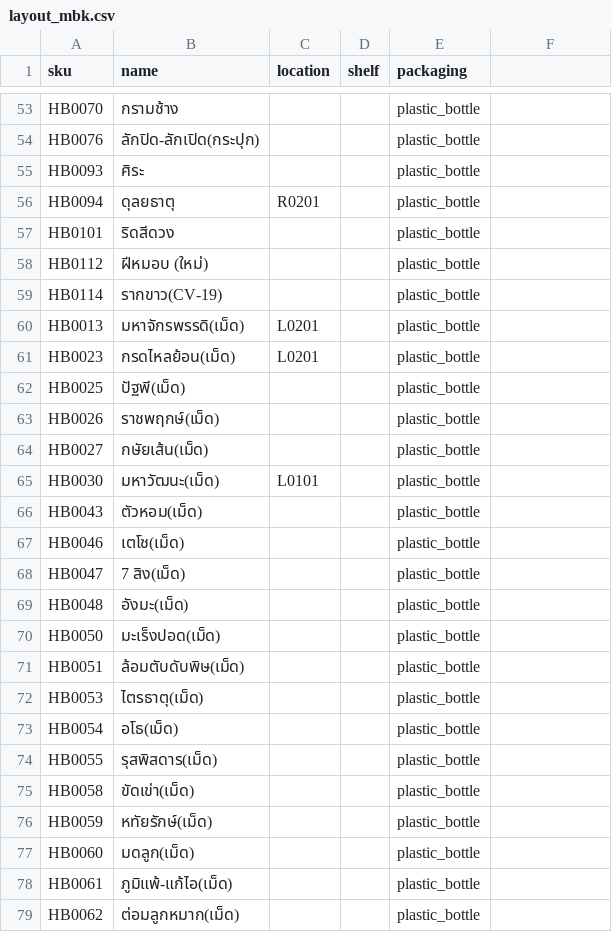
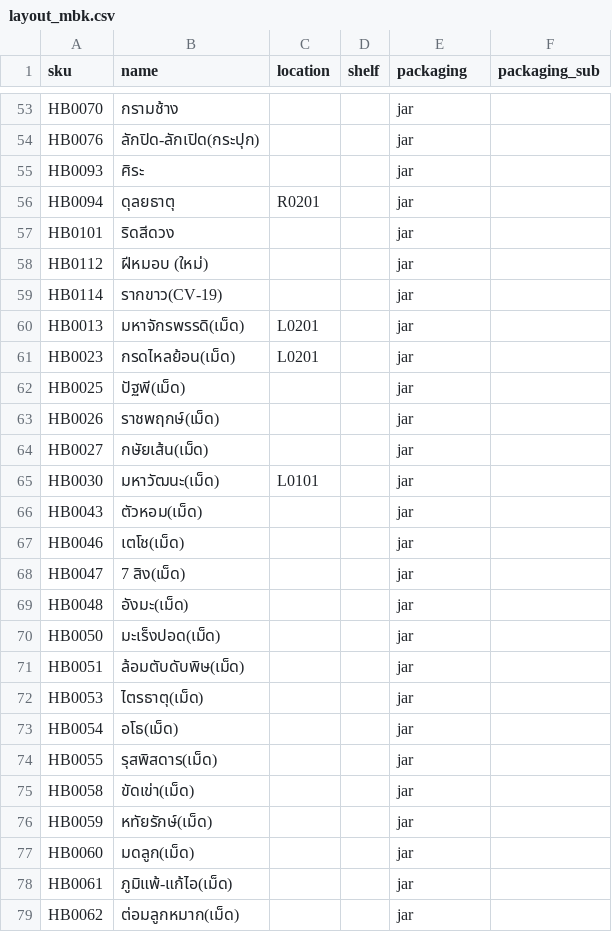
Before and after one commit to Lemonade678/Avatar_clinic, a CSV file: data/layout_mbk.csv, drawn as a sheet; only a part is shown, gaps mark what is left out; the diff covers the shown part only; the diff names each change by its address in the sheet, - before the commit and + after, or states it on an @@ line.

```diff
--- a/data/layout_mbk.csv
+++ b/data/layout_mbk.csv
-F1: (empty)
+F1: packaging_sub
-E53:E79 (packaging): plastic_bottle
+E53:E79 (packaging): jar
```
Also changed, not shown: 69 edited cells elsewhere in this file, 14 other files.
